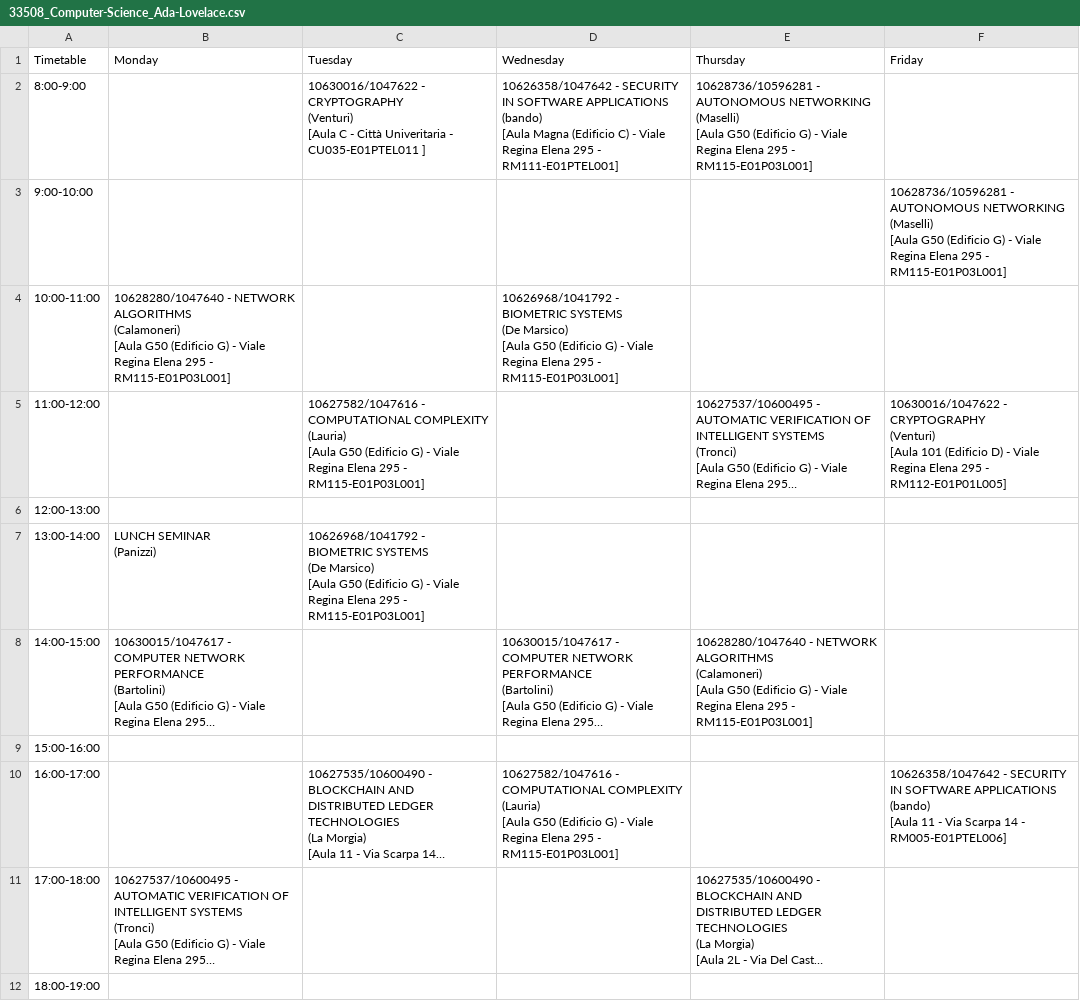
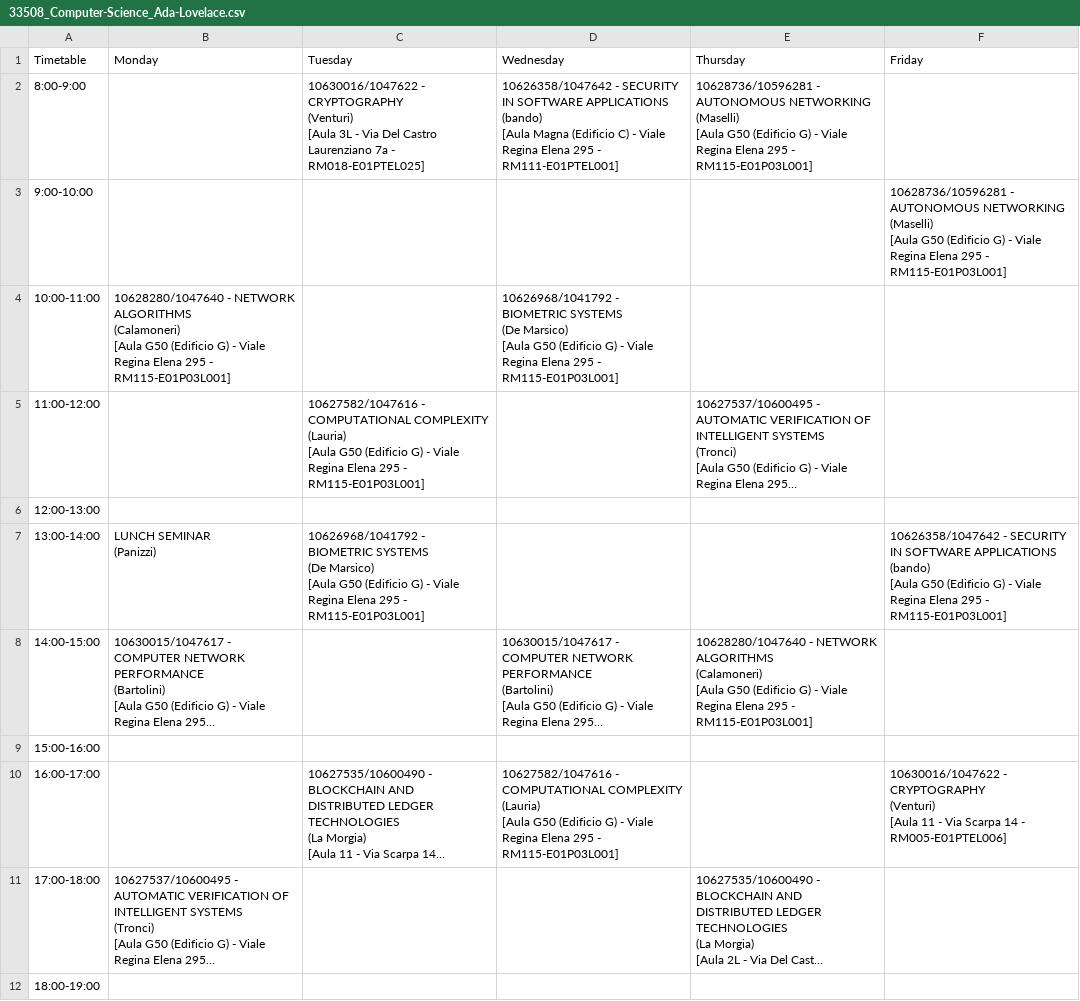
Before and after one commit to sapienzastudentsnetwork/sapienzastudentsnetwork.github.io, a CSV file: static/timetables_csv_raw/33508_Computer-Science_Ada-Lovelace.csv, drawn as a sheet; long unchanged cells end in …; ↵ is a line break in a cell; the diff names each change by its address in the sheet, - before the commit and + after, or states it on an @@ line.

```diff
--- a/static/timetables_csv_raw/33508_Computer-Science_Ada-Lovelace.csv
+++ b/static/timetables_csv_raw/33508_Computer-Science_Ada-Lovelace.csv
-C2 (Tuesday): …(Venturi) ↵ [Aula C - Città Univeritaria - CU035-E01PTEL011 ]
+C2 (Tuesday): …(Venturi) ↵ [Aula 3L - Via Del Castro Laurenziano 7a - RM018-E01PTEL025]
-F5 (Friday): 10630016/1047622 - CRYPTOGRAPHY ↵ (Venturi) ↵ [Aula 101 (Edificio D) - Viale Regina Elena 295 - RM112-E01P01L005]
+F5 (Friday): (empty)
-F7 (Friday): (empty)
+F7 (Friday): 10626358/1047642 - SECURITY IN SOFTWARE APPLICATIONS ↵ (bando) ↵ [Aula G50 (Edificio G) - Viale Regina Elena 295 - RM115-E01P03L001]
-F10 (Friday): 10626358/1047642 - SECURITY IN SOFTWARE APPLICATIONS ↵ (bando) ↵ [Aula 11…
+F10 (Friday): 10630016/1047622 - CRYPTOGRAPHY ↵ (Venturi) ↵ [Aula 11…
```
Also changed, not shown: static/timetables_csv_raw/33516_Cybersecurity_1st-year.csv, 6 other files.
